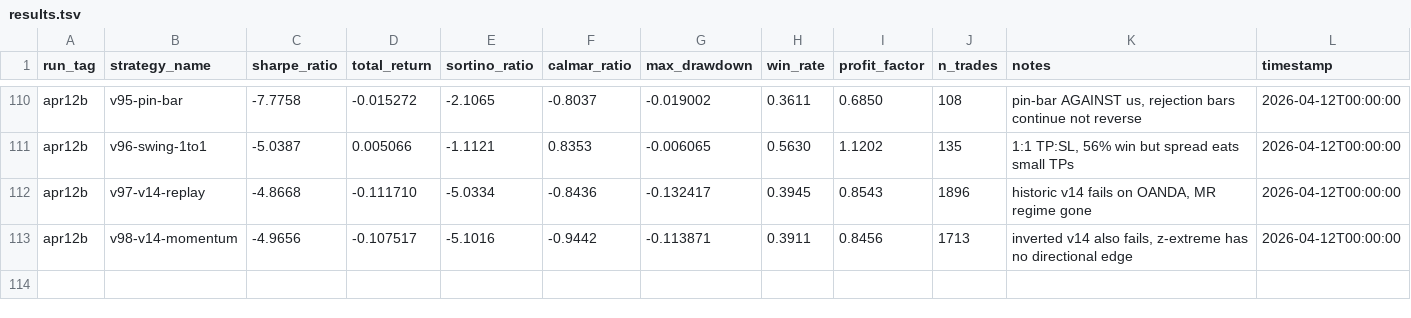
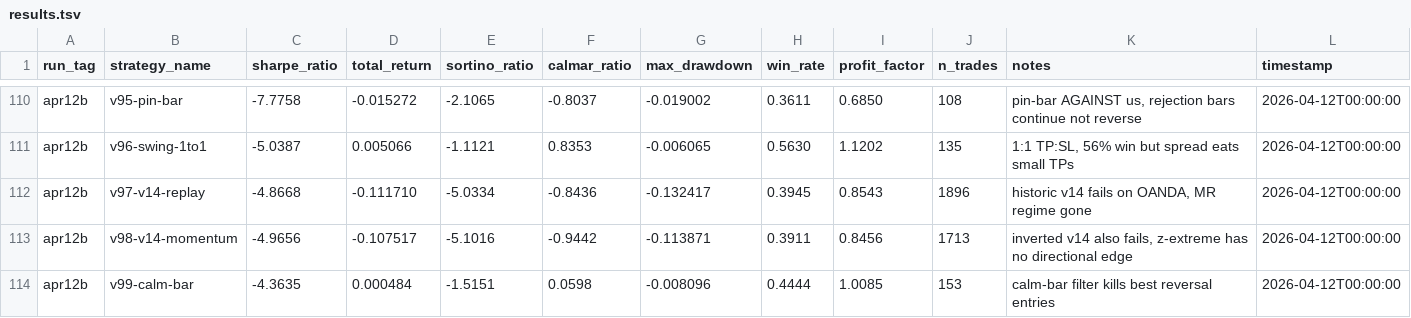
Before and after one commit to arshchawla21/autoresearch-trader, a TSV file: results.tsv, drawn as a sheet; only a part is shown, gaps mark what is left out; the diff names each change by its address in the sheet, - before the commit and + after, or states it on an @@ line.

Commit message:
v99-calm-bar: compressed-range filter | sharpe=-4.36

```diff
--- a/results.tsv
+++ b/results.tsv
+row 114: apr12b | v99-calm-bar | -4.3635 | 0.000484 | -1.5151 | 0.0598 | -0.008096 | 0.4444 | 1.0085 | 153 | calm-bar filter kills best reversal entries | 2026-04-12T00:00:00
```
Also changed, not shown: 1 other file.
